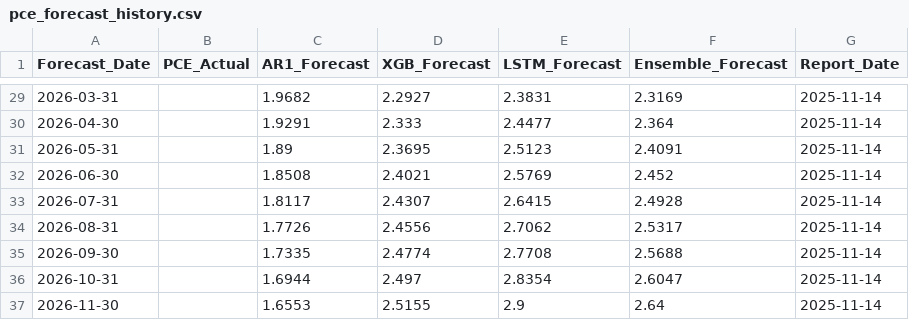
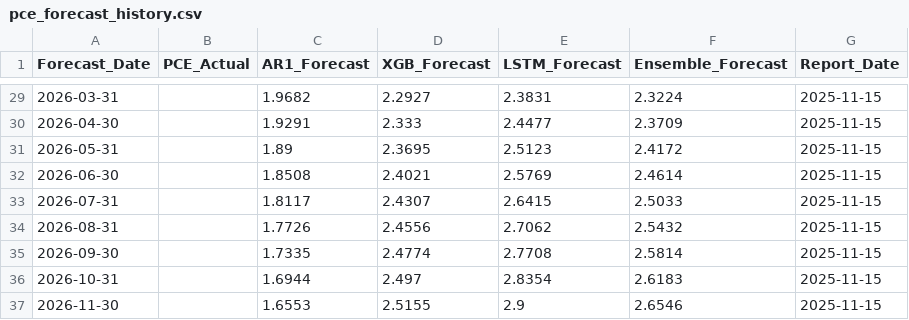
Before and after one commit to leocontime/pce-reports-website, a CSV file: pce_forecast_history.csv, drawn as a sheet; only a part is shown, gaps mark what is left out; the diff covers the shown part only.

Commit message:
Automated report publish: 2025-11-15

```diff
--- a/pce_forecast_history.csv
+++ b/pce_forecast_history.csv
@@ -29,9 +29,9 @@ Forecast_Date,PCE_Actual,AR1_Forecast,XGB_Forecast,LSTM_Forecast,Ensemble_Foreca
-2026-03-31,,1.9682,2.2927,2.3831,2.3169,2025-11-14
-2026-04-30,,1.9291,2.333,2.4477,2.364,2025-11-14
-2026-05-31,,1.89,2.3695,2.5123,2.4091,2025-11-14
-2026-06-30,,1.8508,2.4021,2.5769,2.452,2025-11-14
-2026-07-31,,1.8117,2.4307,2.6415,2.4928,2025-11-14
-2026-08-31,,1.7726,2.4556,2.7062,2.5317,2025-11-14
-2026-09-30,,1.7335,2.4774,2.7708,2.5688,2025-11-14
-2026-10-31,,1.6944,2.497,2.8354,2.6047,2025-11-14
-2026-11-30,,1.6553,2.5155,2.9,2.64,2025-11-14
+2026-03-31,,1.9682,2.2927,2.3831,2.3224,2025-11-15
+2026-04-30,,1.9291,2.333,2.4477,2.3709,2025-11-15
+2026-05-31,,1.89,2.3695,2.5123,2.4172,2025-11-15
+2026-06-30,,1.8508,2.4021,2.5769,2.4614,2025-11-15
+2026-07-31,,1.8117,2.4307,2.6415,2.5033,2025-11-15
+2026-08-31,,1.7726,2.4556,2.7062,2.5432,2025-11-15
+2026-09-30,,1.7335,2.4774,2.7708,2.5814,2025-11-15
+2026-10-31,,1.6944,2.497,2.8354,2.6183,2025-11-15
+2026-11-30,,1.6553,2.5155,2.9,2.6546,2025-11-15
```
Also changed, not shown: 30 edited cells elsewhere in this file, accuracy_history.csv, metrics_history.csv, 15 other files.
